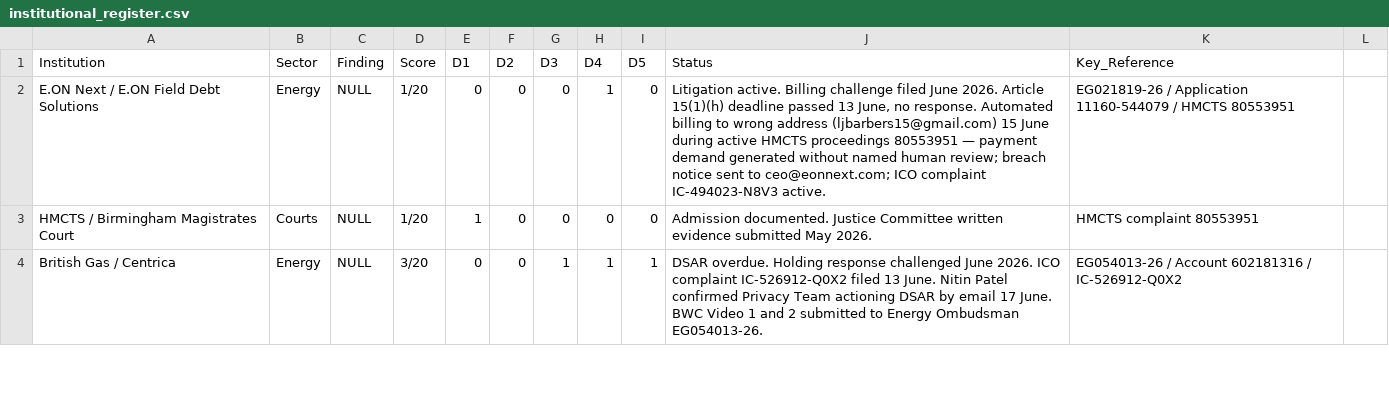
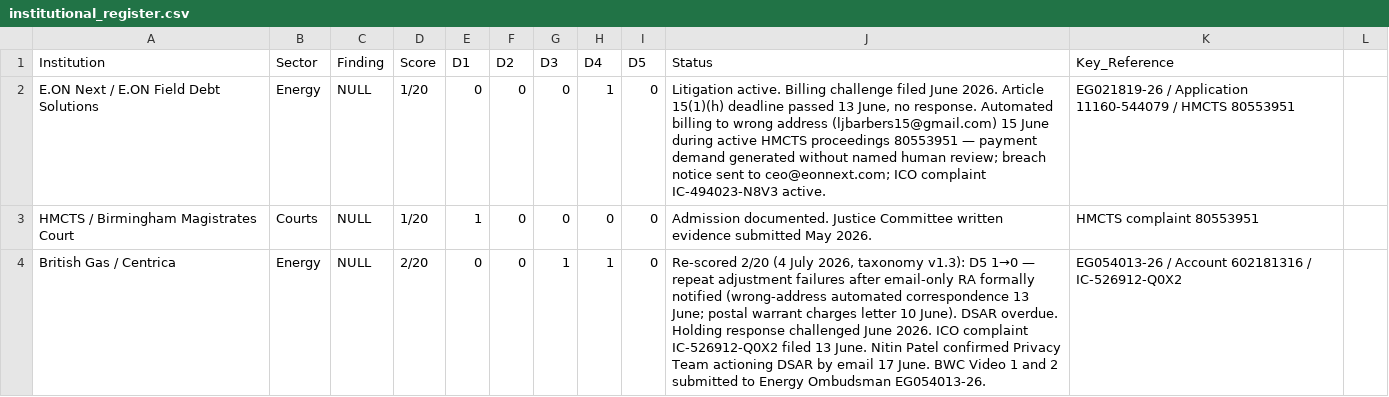
Before and after one commit to ljbudgie/Burgessprinciple, a CSV file: institutional_register.csv, drawn as a sheet; only a part is shown; the diff covers the shown part only.

```diff
--- a/institutional_register.csv
+++ b/institutional_register.csv
@@ -3,2 +3,2 @@ E.ON Next / E.ON Field Debt Solutions,Energy,NULL,1/20,0,0,0,1,0,"Litigation act
 HMCTS / Birmingham Magistrates Court,Courts,NULL,1/20,1,0,0,0,0,Admission documented. Justice Committee written evidence submitted May 2026.,HMCTS complaint 80553951
-British Gas / Centrica,Energy,NULL,3/20,0,0,1,1,1,"DSAR overdue. Holding response challenged June 2026. ICO complaint IC-526912-Q0X2 filed 13 June. Nitin Patel confirmed Privacy Team actioning DSAR by email 17 June. BWC Video 1 and 2 submitted to Energy Ombudsman EG054013-26.",EG054013-26 / Account 602181316 / IC-526912-Q0X2
+British Gas / Centrica,Energy,NULL,2/20,0,0,1,1,0,"Re-scored 2/20 (4 July 2026, taxonomy v1.3): D5 1→0 — repeat adjustment failures after email-only RA formally notified (wrong-address automated correspondence 13 June; postal warrant charges letter 10 June). DSAR overdue. Holding response challenged June 2026. ICO complaint IC-526912-Q0X2 filed 13 June. Nitin Patel confirmed Privacy Team actioning DSAR by email 17 June. BWC Video 1 and 2 submitted to Energy Ombudsman EG054013-26.",EG054013-26 / Account 602181316 / IC-526912-Q0X2
```
Also changed, not shown: 3 edited cells elsewhere in this file, live_findings_ledger.csv, 1 other file.
